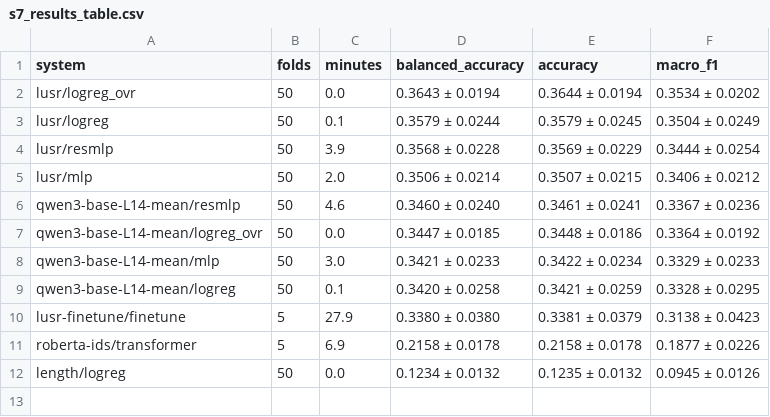
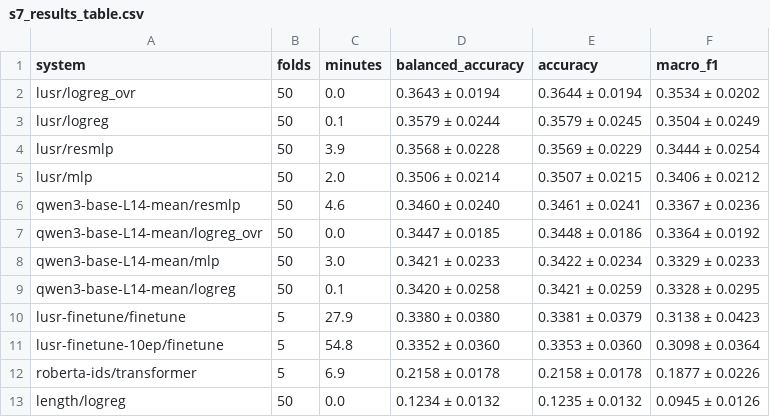
Before and after one commit to artificial-cesare/nlp1-team, a CSV file: part1/figures/s7_results_table.csv, drawn as a sheet; the diff names each change by its address in the sheet, - before the commit and + after, or states it on an @@ line.

```diff
--- a/part1/figures/s7_results_table.csv
+++ b/part1/figures/s7_results_table.csv
+row 11: lusr-finetune-10ep/finetune | 5 | 54.8 | 0.3352 ± 0.0360 | 0.3353 ± 0.0360 | 0.3098 ± 0.0364
```
Also changed, not shown: part1/figures/s7_bayes_table.csv, 7 other files.
